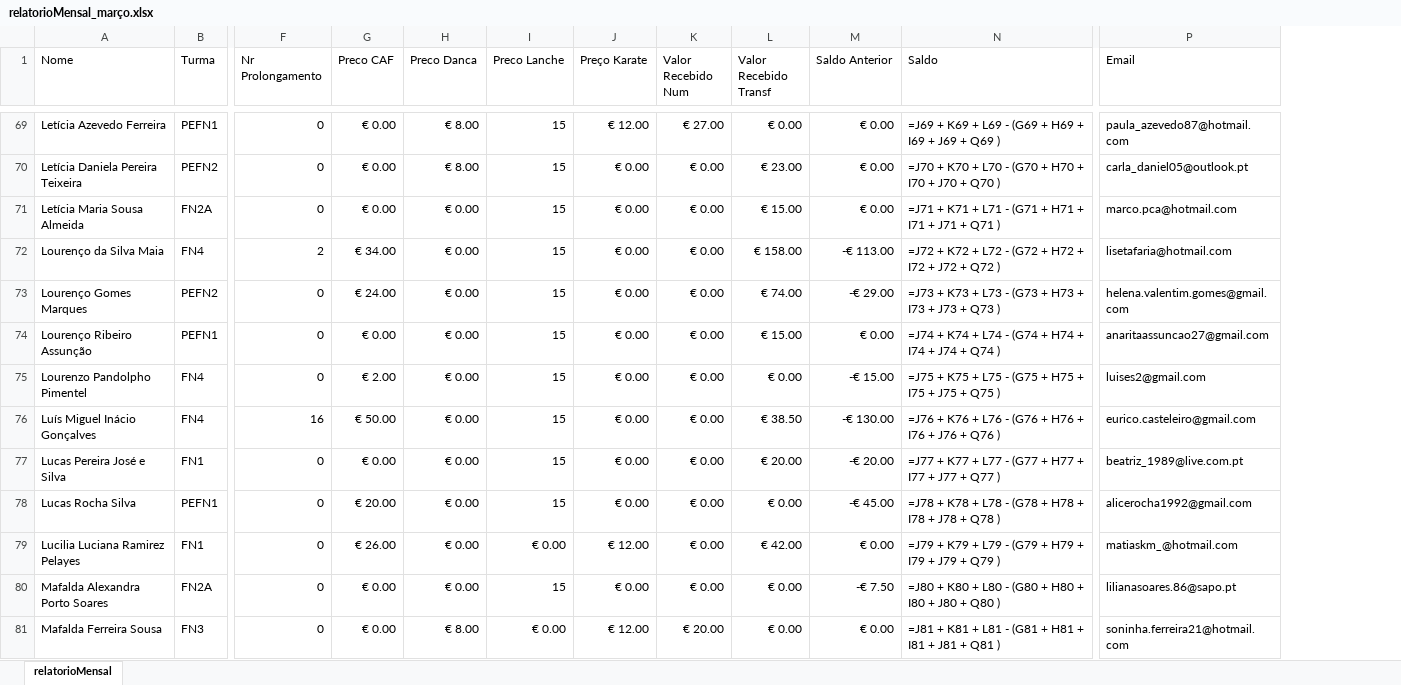
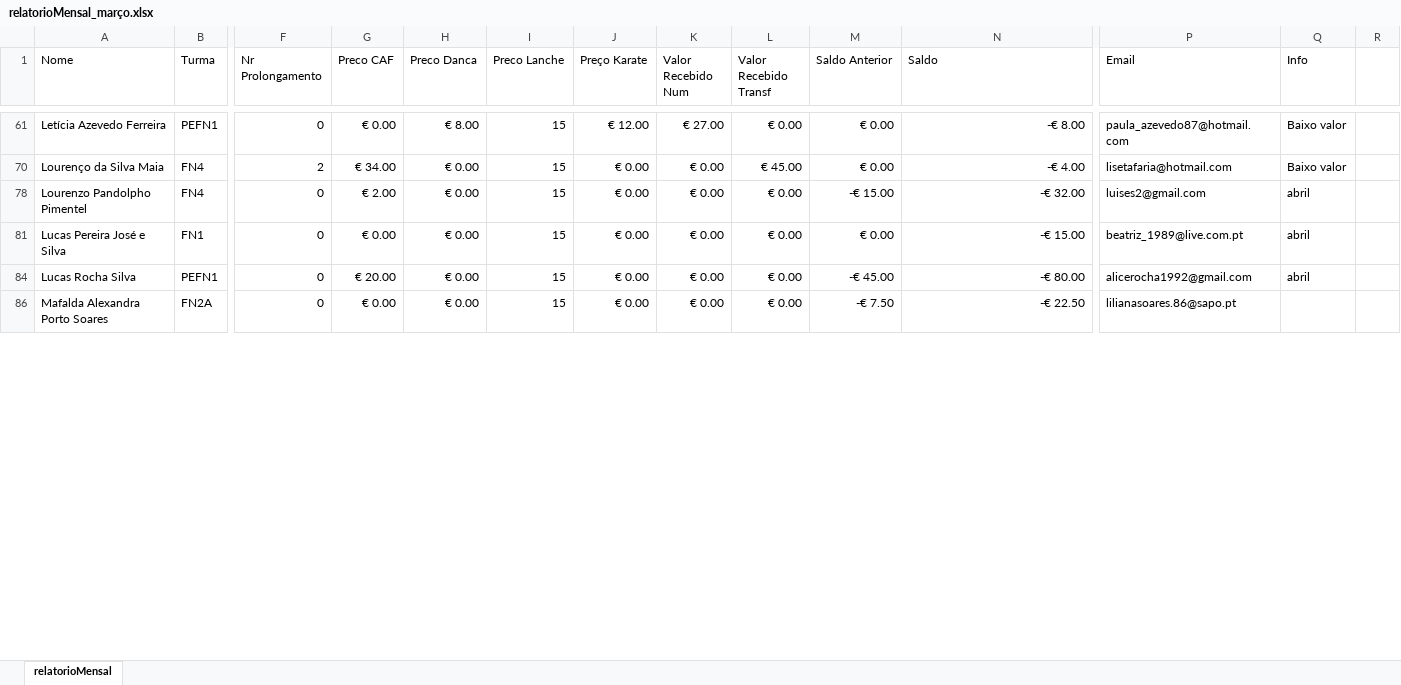
Before and after one commit to Boliveira2/School, an Excel workbook: GestorReceitas/Março/relatorioMensal_março.xlsx, sheet relatorioMensal, drawn as a sheet; only a part is shown, gaps mark what is left out; values as stored, in another font and other column widths than the file's, no cell formats; formulas without a stored value are shown as written; conditional formats not drawn; removed rows and columns are numbered as before the commit, all else as after; rows hold the shown columns only; the diff covers the shown part only; the diff names each change by its address in the sheet, - before the commit and + after, or states it on an @@ line.

```diff
--- a/GestorReceitas/Março/relatorioMensal_março.xlsx (sheet relatorioMensal)
+++ b/GestorReceitas/Março/relatorioMensal_março.xlsx (sheet relatorioMensal)
+column Q (Info), rows 61-84: Baixo valor | Baixo valor | abril | abril | abril
+column R, empty
-N61 (Saldo): =J69 + K69 + L69 - (G69 + H69 + I69 + J69 + Q69 )
+N61 (Saldo): -€ 8.00
-row 70: Letícia Daniela Pereira Teixeira | PEFN2 | 0 | € 0.00 | € 8.00 | 15 | € 0.00 | € 0.00 | € 23.00 | € 0.00 | =J70 + K70 + L70 - (G70 + H70 + I70 + J70 + Q70 ) | carla_daniel05@outlook.pt
-row 71: Letícia Maria Sousa Almeida | FN2A | 0 | € 0.00 | € 0.00 | 15 | € 0.00 | € 0.00 | € 15.00 | € 0.00 | =J71 + K71 + L71 - (G71 + H71 + I71 + J71 + Q71 ) | marco.pca@hotmail.com
-L70 (Valor Recebido Transf): € 158.00
+L70 (Valor Recebido Transf): € 45.00
-M70 (Saldo Anterior): -€ 113.00
+M70 (Saldo Anterior): € 0.00
-N70 (Saldo): =J72 + K72 + L72 - (G72 + H72 + I72 + J72 + Q72 )
+N70 (Saldo): -€ 4.00
-row 73: Lourenço Gomes Marques | PEFN2 | 0 | € 24.00 | € 0.00 | 15 | € 0.00 | € 0.00 | € 74.00 | -€ 29.00 | =J73 + K73 + L73 - (G73 + H73 + I73 + J73 + Q73 ) | helena.valentim.gomes@gmail.com
-row 74: Lourenço Ribeiro Assunção | PEFN1 | 0 | € 0.00 | € 0.00 | 15 | € 0.00 | € 0.00 | € 15.00 | € 0.00 | =J74 + K74 + L74 - (G74 + H74 + I74 + J74 + Q74 ) | anaritaassuncao27@gmail.com
-N78 (Saldo): =J75 + K75 + L75 - (G75 + H75 + I75 + J75 + Q75 )
+N78 (Saldo): -€ 32.00
-row 76: Luís Miguel Inácio Gonçalves | FN4 | 16 | € 50.00 | € 0.00 | 15 | € 0.00 | € 0.00 | € 38.50 | -€ 130.00 | =J76 + K76 + L76 - (G76 + H76 + I76 + J76 + Q76 ) | eurico.casteleiro@gmail.com
-L81 (Valor Recebido Transf): € 20.00
+L81 (Valor Recebido Transf): € 0.00
-M81 (Saldo Anterior): -€ 20.00
+M81 (Saldo Anterior): € 0.00
-N81 (Saldo): =J77 + K77 + L77 - (G77 + H77 + I77 + J77 + Q77 )
+N81 (Saldo): -€ 15.00
-N84 (Saldo): =J78 + K78 + L78 - (G78 + H78 + I78 + J78 + Q78 )
+N84 (Saldo): -€ 80.00
-row 79: Lucilia Luciana Ramirez Pelayes | FN1 | 0 | € 26.00 | € 0.00 | € 0.00 | € 12.00 | € 0.00 | € 42.00 | € 0.00 | =J79 + K79 + L79 - (G79 + H79 + I79 + J79 + Q79 ) | matiaskm_@hotmail.com
-N86 (Saldo): =J80 + K80 + L80 - (G80 + H80 + I80 + J80 + Q80 )
+N86 (Saldo): -€ 22.50
-row 81: Mafalda Ferreira Sousa | FN3 | 0 | € 0.00 | € 8.00 | € 0.00 | € 12.00 | € 20.00 | € 0.00 | € 0.00 | =J81 + K81 + L81 - (G81 + H81 + I81 + J81 + Q81 ) | soninha.ferreira21@hotmail.com
```
Also changed, not shown: 101 removed rows and 71 edited cells elsewhere in this sheet, cell formats, formulas that keep their value, hidden cells, 24 other files.
